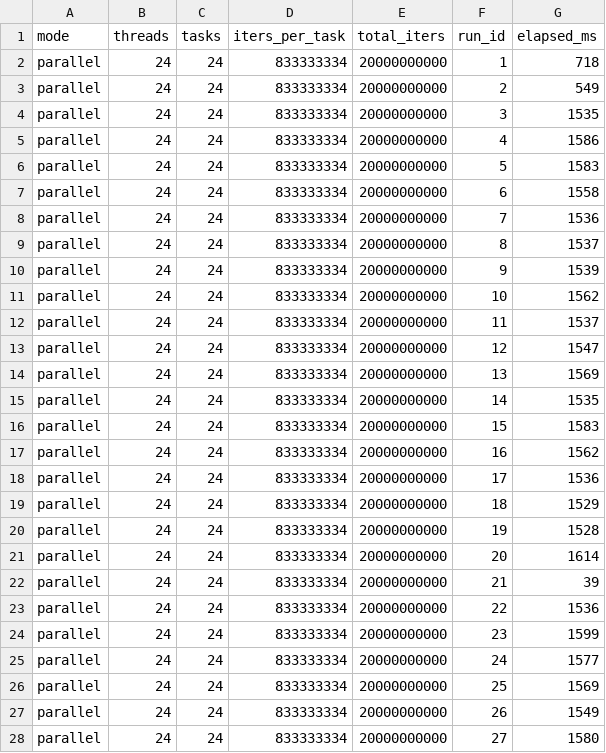
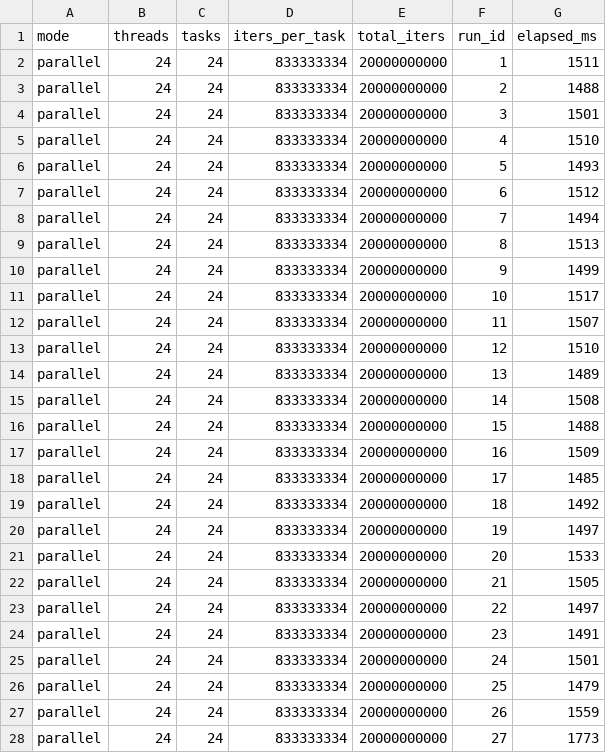
Before and after one commit to Fodezy/CIS-3090, a CSV file: A1/parallel/taskScalling/tasks_24.csv, drawn as a sheet; only a part is shown; the diff covers the shown part only.

Commit message:
data from all runs

```diff
--- a/A1/parallel/taskScalling/tasks_24.csv
+++ b/A1/parallel/taskScalling/tasks_24.csv
@@ -1,28 +1,28 @@
 mode,threads,tasks,iters_per_task,total_iters,run_id,elapsed_ms
-parallel,24,24,833333334,20000000000,1,718
-parallel,24,24,833333334,20000000000,2,549
-parallel,24,24,833333334,20000000000,3,1535
-parallel,24,24,833333334,20000000000,4,1586
-parallel,24,24,833333334,20000000000,5,1583
-parallel,24,24,833333334,20000000000,6,1558
-parallel,24,24,833333334,20000000000,7,1536
-parallel,24,24,833333334,20000000000,8,1537
-parallel,24,24,833333334,20000000000,9,1539
-parallel,24,24,833333334,20000000000,10,1562
-parallel,24,24,833333334,20000000000,11,1537
-parallel,24,24,833333334,20000000000,12,1547
-parallel,24,24,833333334,20000000000,13,1569
-parallel,24,24,833333334,20000000000,14,1535
-parallel,24,24,833333334,20000000000,15,1583
-parallel,24,24,833333334,20000000000,16,1562
-parallel,24,24,833333334,20000000000,17,1536
-parallel,24,24,833333334,20000000000,18,1529
-parallel,24,24,833333334,20000000000,19,1528
-parallel,24,24,833333334,20000000000,20,1614
-parallel,24,24,833333334,20000000000,21,39
-parallel,24,24,833333334,20000000000,22,1536
-parallel,24,24,833333334,20000000000,23,1599
-parallel,24,24,833333334,20000000000,24,1577
-parallel,24,24,833333334,20000000000,25,1569
-parallel,24,24,833333334,20000000000,26,1549
-parallel,24,24,833333334,20000000000,27,1580
+parallel,24,24,833333334,20000000000,1,1511
+parallel,24,24,833333334,20000000000,2,1488
+parallel,24,24,833333334,20000000000,3,1501
+parallel,24,24,833333334,20000000000,4,1510
+parallel,24,24,833333334,20000000000,5,1493
+parallel,24,24,833333334,20000000000,6,1512
+parallel,24,24,833333334,20000000000,7,1494
+parallel,24,24,833333334,20000000000,8,1513
+parallel,24,24,833333334,20000000000,9,1499
+parallel,24,24,833333334,20000000000,10,1517
+parallel,24,24,833333334,20000000000,11,1507
+parallel,24,24,833333334,20000000000,12,1510
+parallel,24,24,833333334,20000000000,13,1489
+parallel,24,24,833333334,20000000000,14,1508
+parallel,24,24,833333334,20000000000,15,1488
+parallel,24,24,833333334,20000000000,16,1509
+parallel,24,24,833333334,20000000000,17,1485
+parallel,24,24,833333334,20000000000,18,1492
+parallel,24,24,833333334,20000000000,19,1497
+parallel,24,24,833333334,20000000000,20,1533
+parallel,24,24,833333334,20000000000,21,1505
+parallel,24,24,833333334,20000000000,22,1497
+parallel,24,24,833333334,20000000000,23,1491
+parallel,24,24,833333334,20000000000,24,1501
+parallel,24,24,833333334,20000000000,25,1479
+parallel,24,24,833333334,20000000000,26,1559
+parallel,24,24,833333334,20000000000,27,1773
```
Also changed, not shown: 3 edited cells elsewhere in this file, A1/parallel/taskScalling/tasks_12.csv, A1/parallel/taskScalling/tasks_48.csv, 9 other files.
